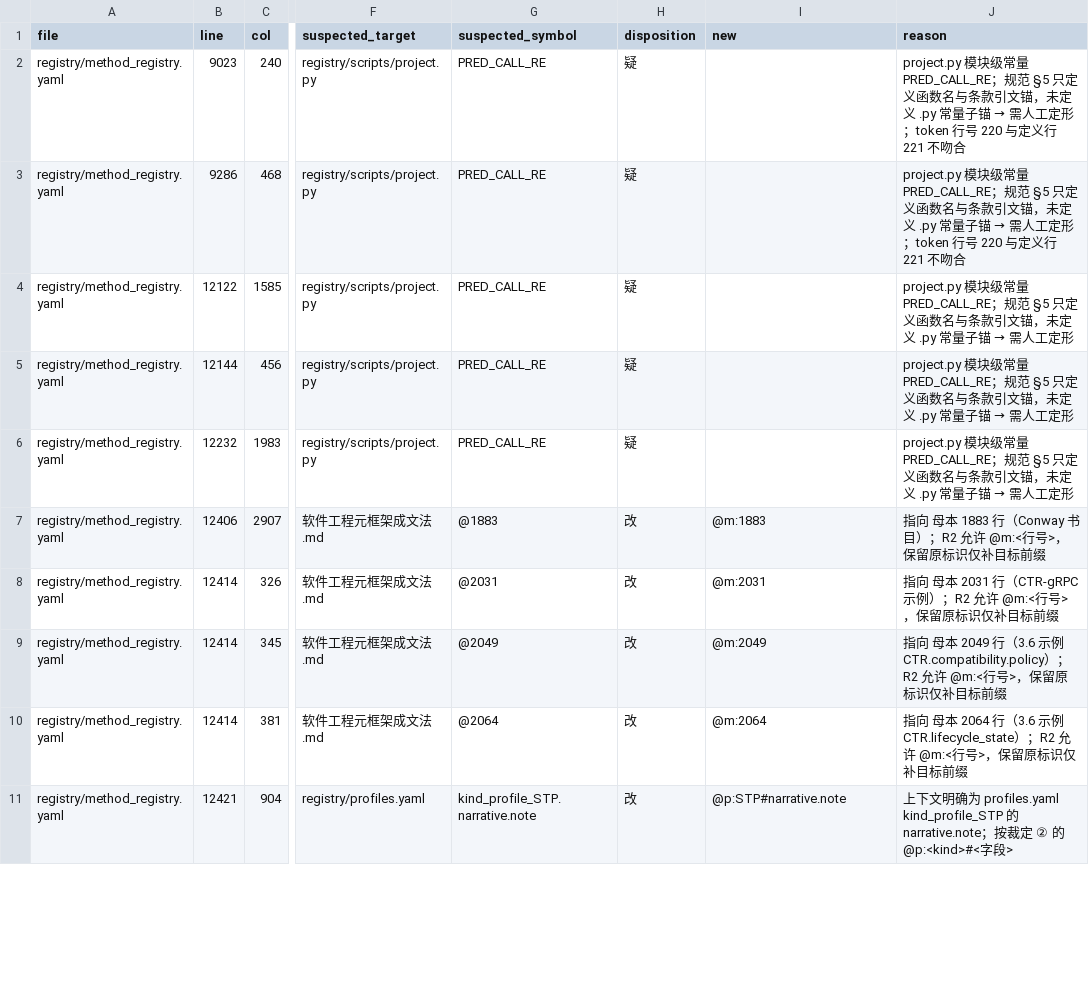
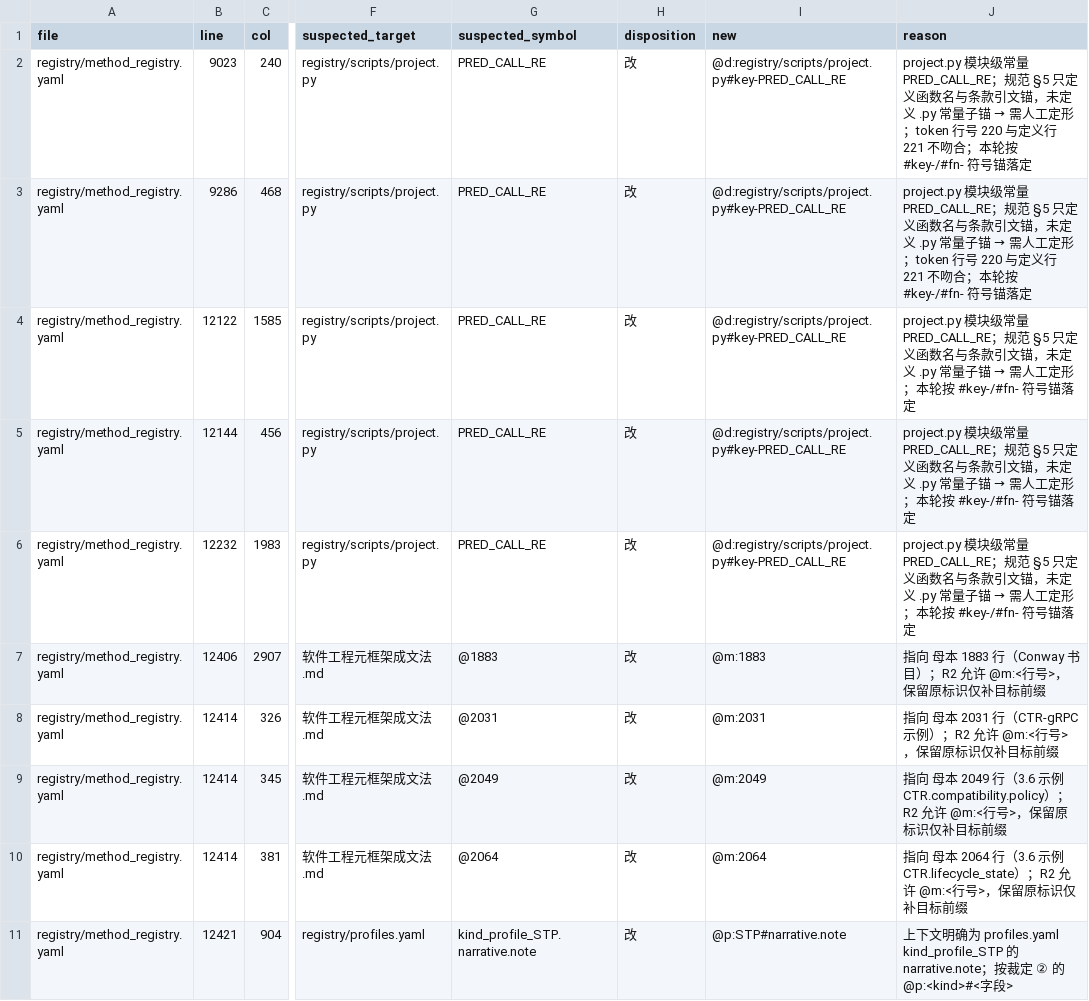
Before and after one commit to onlookor/skill-software-engineer, a CSV file: registry/anchor_index/other_list.csv, drawn as a sheet; only a part is shown, gaps mark what is left out; the diff covers the shown part only; the diff names each change by its address in the sheet, - before the commit and + after, or states it on an @@ line.

```diff
--- a/registry/anchor_index/other_list.csv
+++ b/registry/anchor_index/other_list.csv
-H2:H6 (disposition): 疑
+H2:H6 (disposition): 改
-I2:I6 (new): (empty)
+I2:I6 (new): @d:registry/scripts/project.py#key-PRED_CALL_RE
-J2:J3 (reason): …221 不吻合
+J2:J3 (reason): …221 不吻合；本轮按 #key-/#fn- 符号锚落定
-J4:J6 (reason): …人工定形
+J4:J6 (reason): …人工定形；本轮按 #key-/#fn- 符号锚落定
```
Also changed, not shown: 48 edited cells elsewhere in this file, registry/anchor_index/migration_plan.csv, 3 other files.
